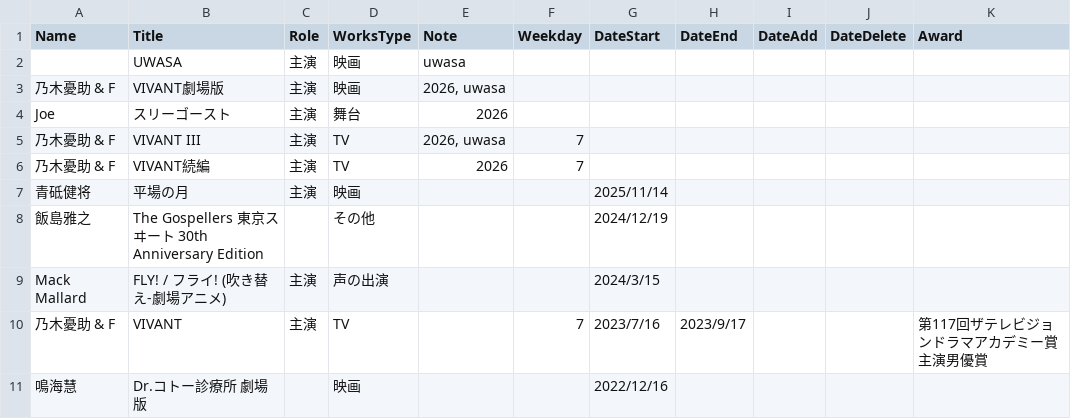
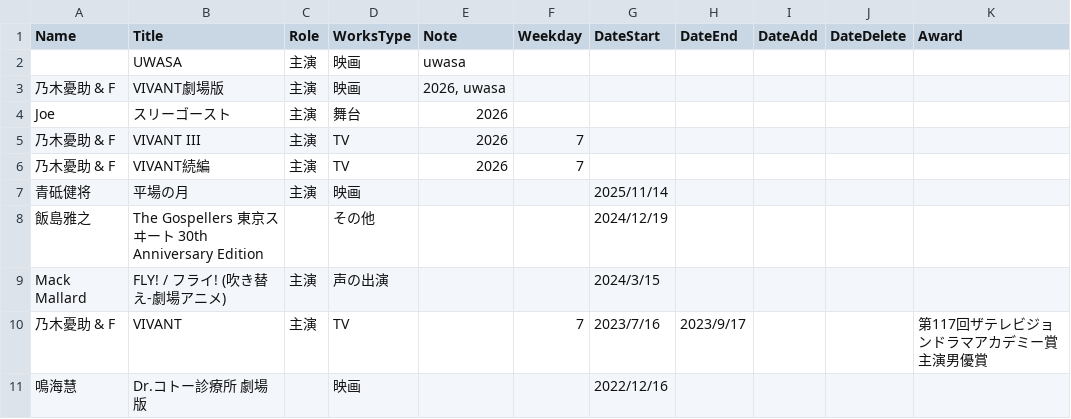
Before and after one commit to skmstdb/skmstdb.github.io, a CSV file: data/biography.csv, drawn as a sheet; only a part is shown; the diff names each change by its address in the sheet, - before the commit and + after, or states it on an @@ line.

Commit message:
Update biography.csv

```diff
--- a/data/biography.csv
+++ b/data/biography.csv
-E5 (Note): 2026, uwasa
+E5 (Note): 2026
```
